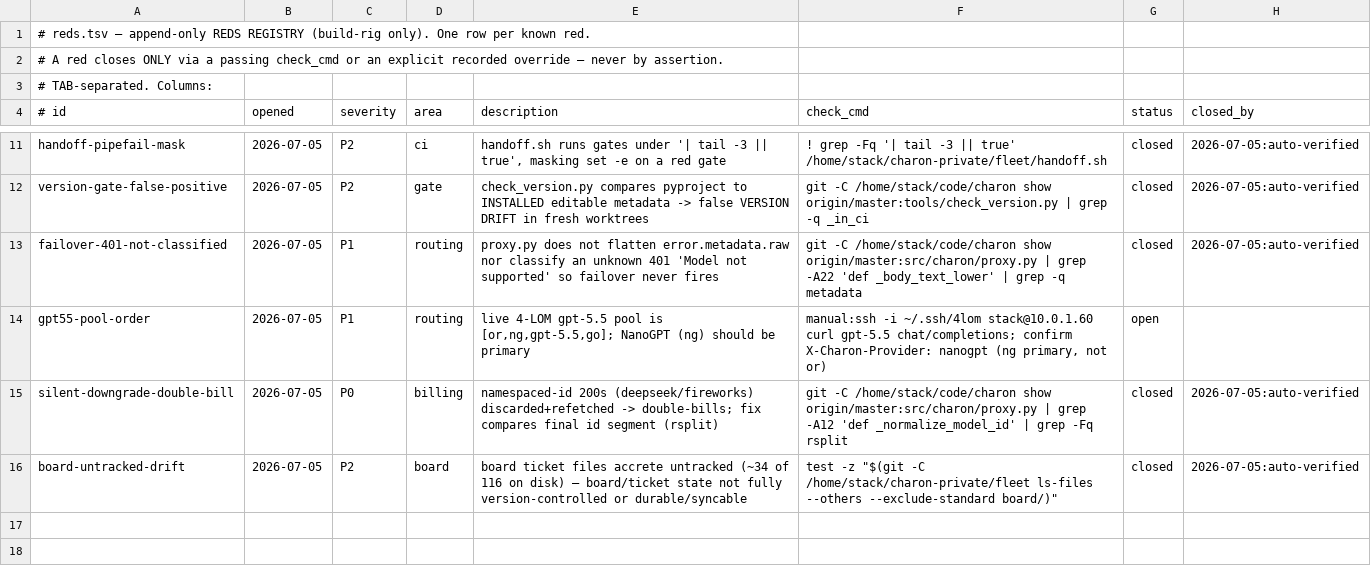
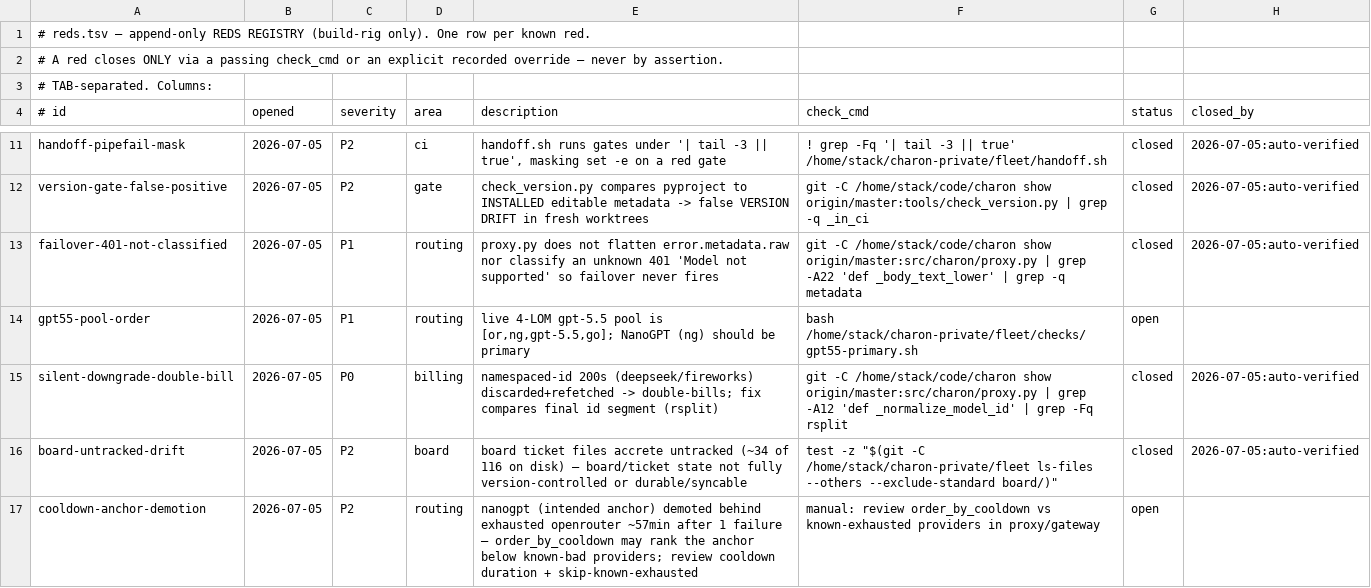
Before and after one commit to SLOP-Platform/charon, a TSV file: fleet/reds.tsv, drawn as a sheet; only a part is shown, gaps mark what is left out.

Commit message:
reds: wire end-to-end nanogpt-serving check into gpt55-pool-order (config reordered, awaiting cooldown); register cooldown-anchor-demotion

```diff
--- a/fleet/reds.tsv
+++ b/fleet/reds.tsv
@@ -13,4 +13,5 @@ version-gate-false-positive	2026-07-05	P2	gate	check_version.py compares pyproje
 failover-401-not-classified	2026-07-05	P1	routing	proxy.py does not flatten error.metadata.raw nor classify an unknown 401 'Model not supported' so failover never fires	git -C /home/stack/code/charon show origin/master:src/charon/proxy.py | grep -A22 'def _body_text_lower' | grep -q metadata	closed	2026-07-05:auto-verified
-gpt55-pool-order	2026-07-05	P1	routing	live 4-LOM gpt-5.5 pool is [or,ng,gpt-5.5,go]; NanoGPT (ng) should be primary	manual:ssh -i ~/.ssh/4lom stack@10.0.1.60 curl gpt-5.5 chat/completions; confirm X-Charon-Provider: nanogpt (ng primary, not or)	open	
+gpt55-pool-order	2026-07-05	P1	routing	live 4-LOM gpt-5.5 pool is [or,ng,gpt-5.5,go]; NanoGPT (ng) should be primary	bash /home/stack/charon-private/fleet/checks/gpt55-primary.sh	open	
 silent-downgrade-double-bill	2026-07-05	P0	billing	namespaced-id 200s (deepseek/fireworks) discarded+refetched -> double-bills; fix compares final id segment (rsplit)	git -C /home/stack/code/charon show origin/master:src/charon/proxy.py | grep -A12 'def _normalize_model_id' | grep -Fq rsplit	closed	2026-07-05:auto-verified
 board-untracked-drift	2026-07-05	P2	board	board ticket files accrete untracked (~34 of 116 on disk) — board/ticket state not fully version-controlled or durable/syncable	test -z "$(git -C /home/stack/charon-private/fleet ls-files --others --exclude-standard board/)"	closed	2026-07-05:auto-verified
+cooldown-anchor-demotion	2026-07-05	P2	routing	nanogpt (intended anchor) demoted behind exhausted openrouter ~57min after 1 failure — order_by_cooldown may rank the anchor below known-bad providers; review cooldown duration + skip-known-exhausted	manual: review order_by_cooldown vs known-exhausted providers in proxy/gateway	open	
```
Also changed, not shown: 1 other file.
